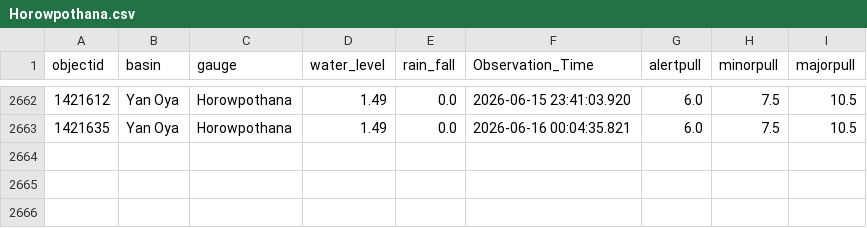
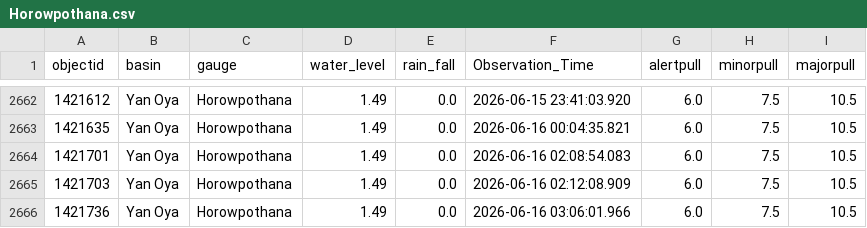
Before and after one commit to hhumal/Irrigation-Dept-Manual-River-Gauge-Readings, a CSV file: Station_Rainfall_CSVs/Horowpothana.csv, drawn as a sheet; only a part is shown, gaps mark what is left out; the diff names each change by its address in the sheet, - before the commit and + after, or states it on an @@ line.

```diff
--- a/Station_Rainfall_CSVs/Horowpothana.csv
+++ b/Station_Rainfall_CSVs/Horowpothana.csv
+row 2664: 1421701 | Yan Oya | Horowpothana | 1.49 | 0.0 | 2026-06-16 02:08:54.083 | 6.0 | 7.5 | 10.5
+row 2665: 1421703 | Yan Oya | Horowpothana | 1.49 | 0.0 | 2026-06-16 02:12:08.909 | 6.0 | 7.5 | 10.5
+row 2666: 1421736 | Yan Oya | Horowpothana | 1.49 | 0.0 | 2026-06-16 03:06:01.966 | 6.0 | 7.5 | 10.5
```
Also changed, not shown: Station_Rainfall_CSVs/Deraniyagala.csv, Station_Rainfall_CSVs/Katharagama.csv, 33 other files.
